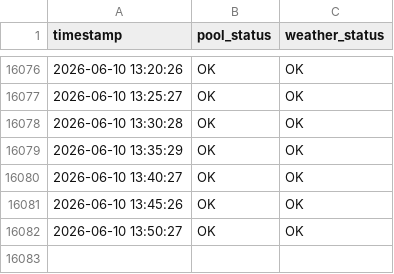
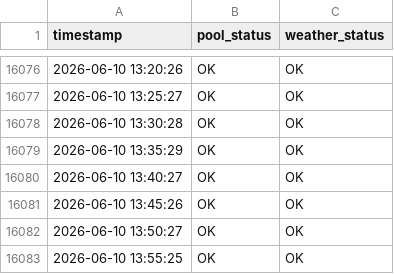
Before and after one commit to KingOfTheNerds32/pool_data_logger, a CSV file: execution_log.csv, drawn as a sheet; only a part is shown, gaps mark what is left out.

```diff
--- a/execution_log.csv
+++ b/execution_log.csv
@@ -16082 +16082,2 @@ timestamp,pool_status,weather_status
 2026-06-10 13:50:27,OK,OK
+2026-06-10 13:55:25,OK,OK
```
Also changed, not shown: 2 other files.
